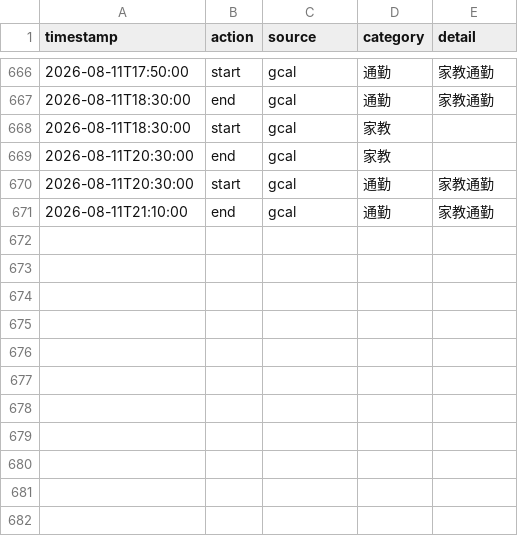
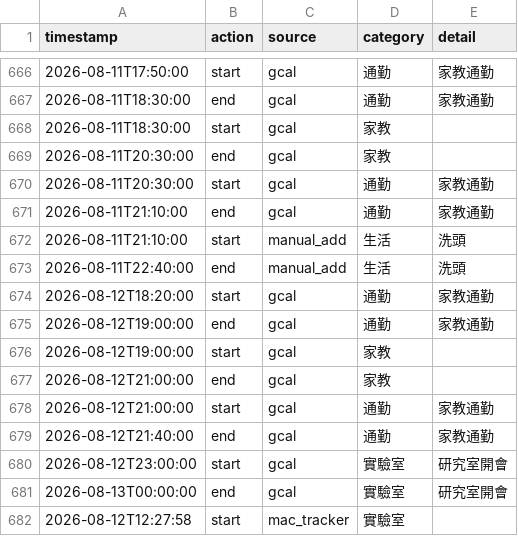
Before and after one commit to ssuyu0829/tt-f6a83b, a CSV file: data.csv, drawn as a sheet; only a part is shown, gaps mark what is left out.

Commit message:
sync 2026-08-12 12:51

```diff
--- a/data.csv
+++ b/data.csv
@@ -671 +671,12 @@ timestamp,action,source,category,detail
 2026-08-11T21:10:00,end,gcal,通勤,家教通勤
+2026-08-11T21:10:00,start,manual_add,生活,洗頭
+2026-08-11T22:40:00,end,manual_add,生活,洗頭
+2026-08-12T18:20:00,start,gcal,通勤,家教通勤
+2026-08-12T19:00:00,end,gcal,通勤,家教通勤
+2026-08-12T19:00:00,start,gcal,家教,
+2026-08-12T21:00:00,end,gcal,家教,
+2026-08-12T21:00:00,start,gcal,通勤,家教通勤
+2026-08-12T21:40:00,end,gcal,通勤,家教通勤
+2026-08-12T23:00:00,start,gcal,實驗室,研究室開會
+2026-08-13T00:00:00,end,gcal,實驗室,研究室開會
+2026-08-12T12:27:58,start,mac_tracker,實驗室,
```
